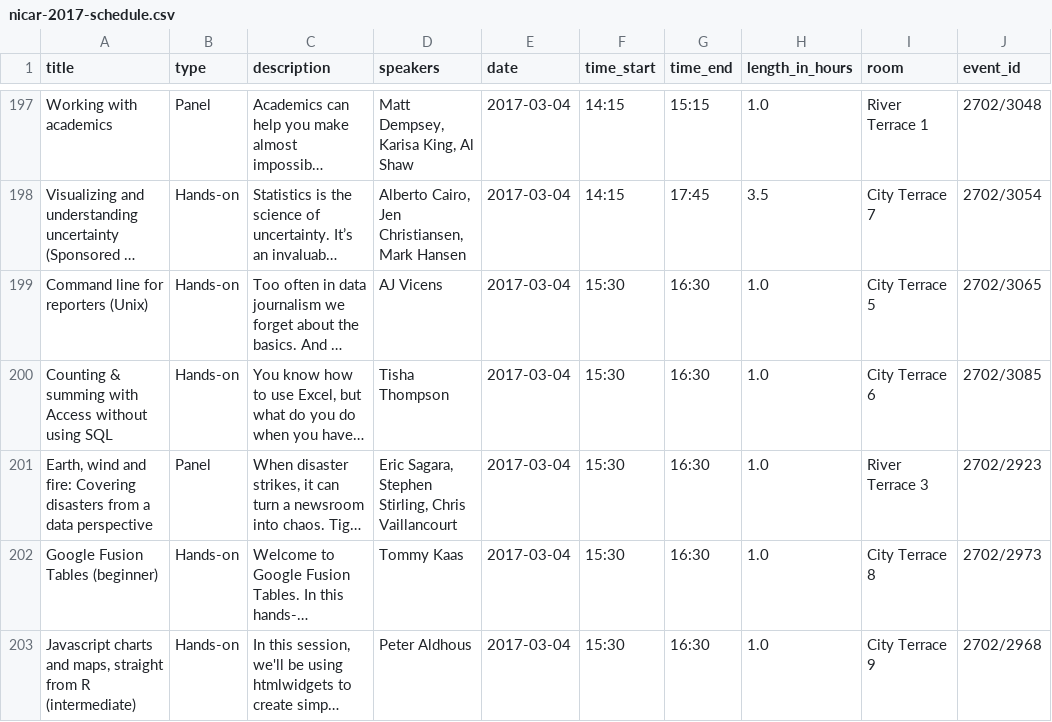
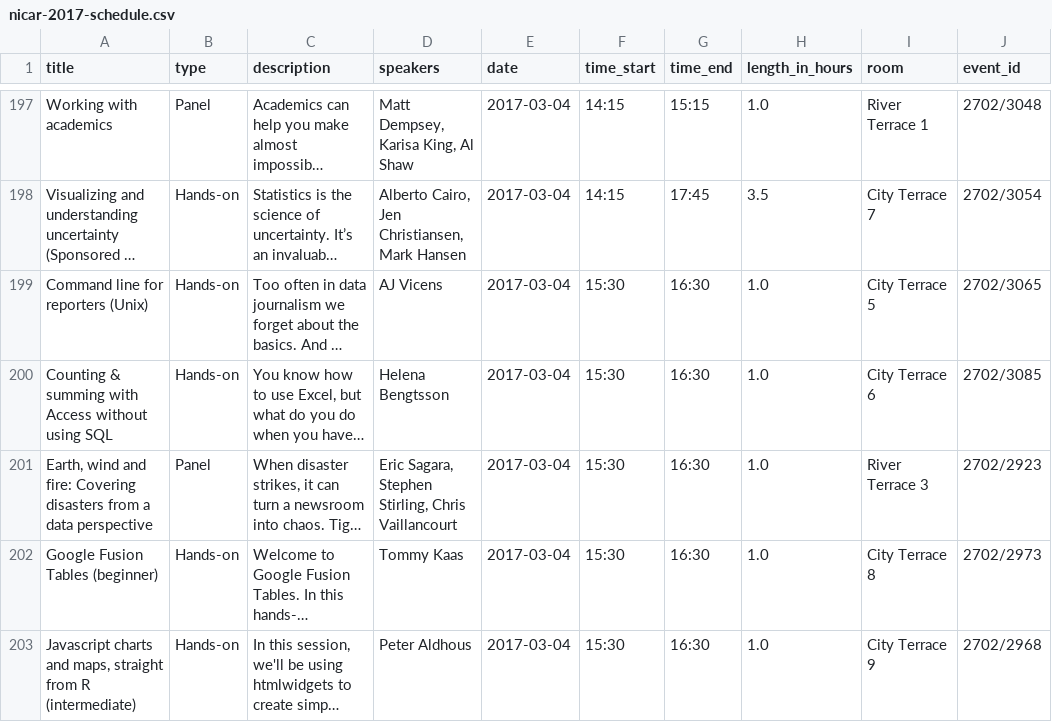
Before and after one commit to jsvine/nicar-2017-schedule, a CSV file: schedule/nicar-2017-schedule.csv, drawn as a sheet; only a part is shown, gaps mark what is left out; long unchanged cells end in …; the diff covers the shown part only; the diff names each change by its address in the sheet, - before the commit and + after, or states it on an @@ line.

```diff
--- a/schedule/nicar-2017-schedule.csv
+++ b/schedule/nicar-2017-schedule.csv
-D200 (speakers): Tisha Thompson
+D200 (speakers): Helena Bengtsson
```
Also changed, not shown: 17 edited cells elsewhere in this file, 2 other files.
